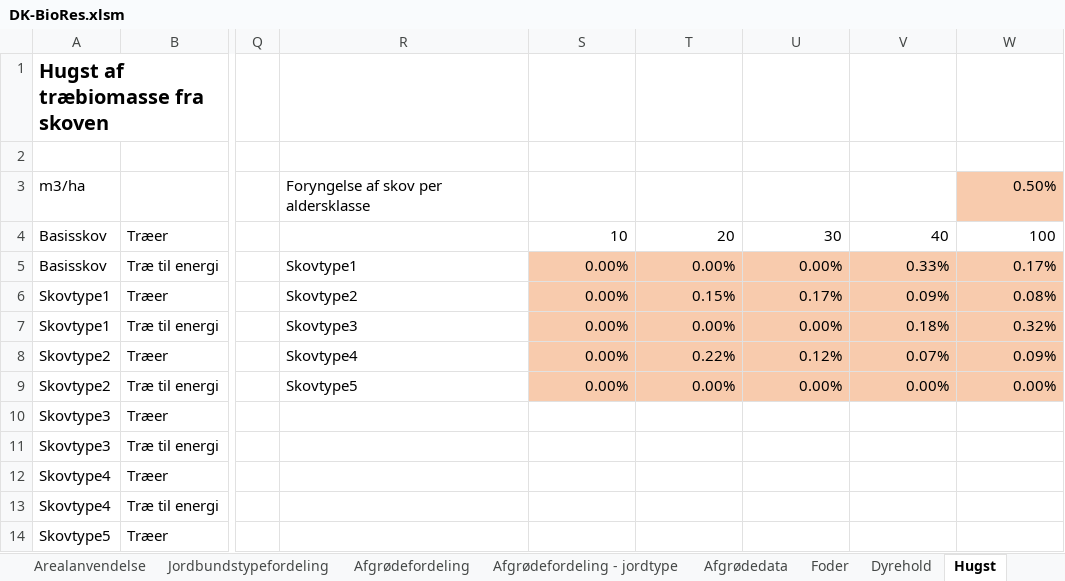
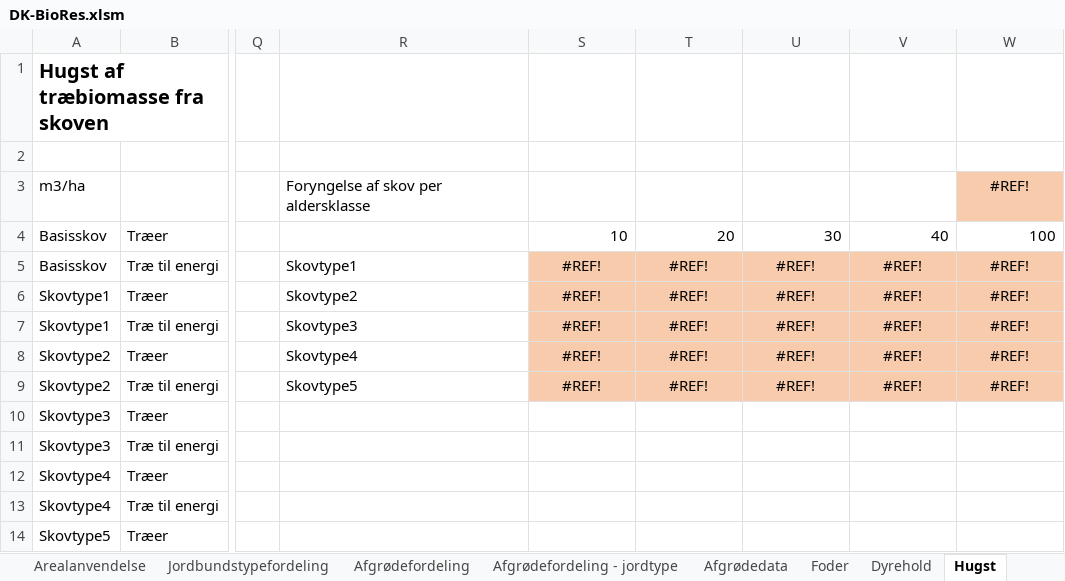
Before and after one commit to Energy-Modelling-Lab/DK-BioRES, an Excel workbook: DK-BioRes.xlsm, sheet Hugst, drawn as a sheet; only a part is shown, gaps mark what is left out; values as stored, in another font and other column widths than the file's, no borders; the diff names each change by its address in the sheet, - before the commit and + after, or states it on an @@ line.

```diff
--- a/DK-BioRes.xlsm (sheet Hugst)
+++ b/DK-BioRes.xlsm (sheet Hugst)
-W3: 0.50%
+W3: #REF!
-W3 alignment: right
+W3 alignment: center
-S5:S9: 0.00%
+S5:S9: #REF!
-S5:W9 alignment: right
+S5:W9 alignment: center
-T5: 0.00%
+T5: #REF!
-U5: 0.00%
+U5: #REF!
-V5: 0.33%
+V5: #REF!
-W5: 0.17%
+W5: #REF!
-T6: 0.15%
+T6: #REF!
-U6: 0.17%
+U6: #REF!
-V6: 0.09%
+V6: #REF!
-W6: 0.08%
+W6: #REF!
-T7: 0.00%
+T7: #REF!
-U7: 0.00%
+U7: #REF!
-V7: 0.18%
+V7: #REF!
-W7: 0.32%
+W7: #REF!
-T8: 0.22%
+T8: #REF!
-U8: 0.12%
+U8: #REF!
-V8: 0.07%
+V8: #REF!
-W8: 0.09%
+W8: #REF!
-T9: 0.00%
+T9: #REF!
-U9: 0.00%
+U9: #REF!
-V9: 0.00%
+V9: #REF!
-W9: 0.00%
+W9: #REF!
```
Also changed, not shown: sheet Processer - data, sheet Affald, sheet Tørstofindhold, sheet Overblik, formulas that keep their value, 2 other files.
